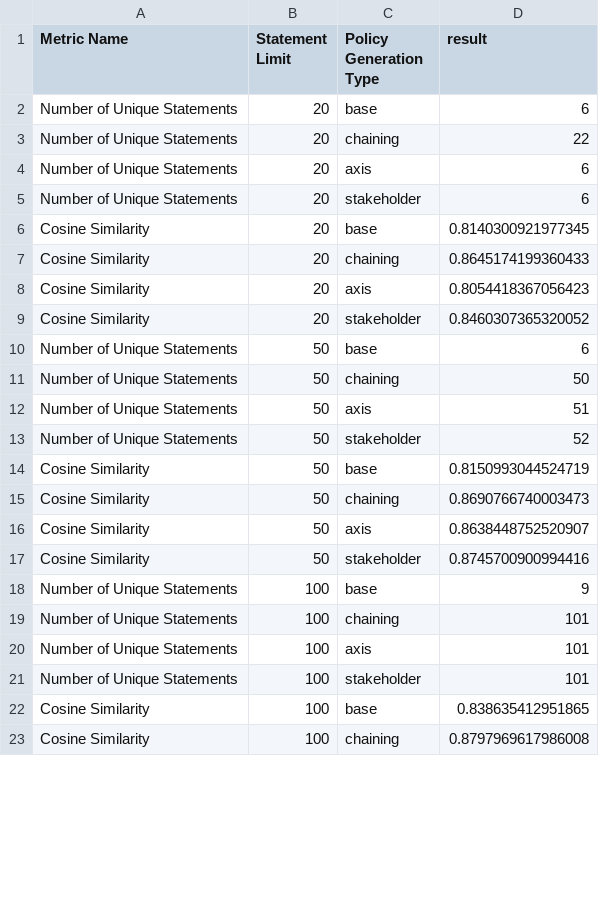
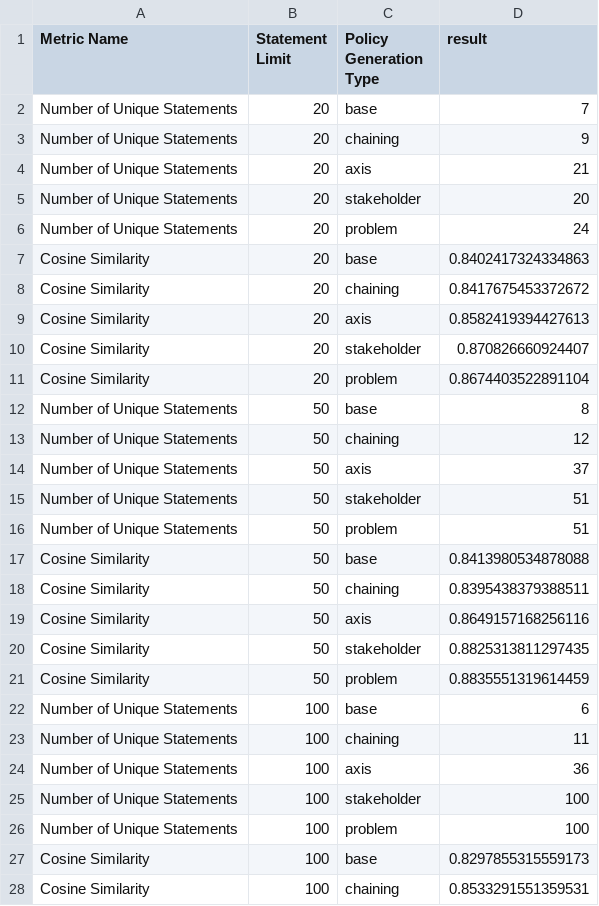
Before and after one commit to QuantumArjun/generative-policy, a CSV file: agents/policy_statements/data/eval_metrics.csv, drawn as a sheet; only a part is shown; the diff covers the shown part only.

```diff
--- a/agents/policy_statements/data/eval_metrics.csv
+++ b/agents/policy_statements/data/eval_metrics.csv
@@ -1,23 +1,28 @@
 Metric Name,Statement Limit,Policy Generation Type,result
-Number of Unique Statements,20,base,6
-Number of Unique Statements,20,chaining,22
-Number of Unique Statements,20,axis,6
-Number of Unique Statements,20,stakeholder,6
-Cosine Similarity,20,base,0.8140300921977345
-Cosine Similarity,20,chaining,0.8645174199360433
-Cosine Similarity,20,axis,0.8054418367056423
-Cosine Similarity,20,stakeholder,0.8460307365320052
-Number of Unique Statements,50,base,6
-Number of Unique Statements,50,chaining,50
-Number of Unique Statements,50,axis,51
-Number of Unique Statements,50,stakeholder,52
-Cosine Similarity,50,base,0.8150993044524719
-Cosine Similarity,50,chaining,0.8690766740003473
-Cosine Similarity,50,axis,0.8638448752520907
-Cosine Similarity,50,stakeholder,0.8745700900994416
-Number of Unique Statements,100,base,9
-Number of Unique Statements,100,chaining,101
-Number of Unique Statements,100,axis,101
-Number of Unique Statements,100,stakeholder,101
-Cosine Similarity,100,base,0.838635412951865
-Cosine Similarity,100,chaining,0.8797969617986008
+Number of Unique Statements,20,base,7
+Number of Unique Statements,20,chaining,9
+Number of Unique Statements,20,axis,21
+Number of Unique Statements,20,stakeholder,20
+Number of Unique Statements,20,problem,24
+Cosine Similarity,20,base,0.8402417324334863
+Cosine Similarity,20,chaining,0.8417675453372672
+Cosine Similarity,20,axis,0.8582419394427613
+Cosine Similarity,20,stakeholder,0.870826660924407
+Cosine Similarity,20,problem,0.8674403522891104
+Number of Unique Statements,50,base,8
+Number of Unique Statements,50,chaining,12
+Number of Unique Statements,50,axis,37
+Number of Unique Statements,50,stakeholder,51
+Number of Unique Statements,50,problem,51
+Cosine Similarity,50,base,0.8413980534878088
+Cosine Similarity,50,chaining,0.8395438379388511
+Cosine Similarity,50,axis,0.8649157168256116
+Cosine Similarity,50,stakeholder,0.8825313811297435
+Cosine Similarity,50,problem,0.8835551319614459
+Number of Unique Statements,100,base,6
+Number of Unique Statements,100,chaining,11
+Number of Unique Statements,100,axis,36
+Number of Unique Statements,100,stakeholder,100
+Number of Unique Statements,100,problem,100
+Cosine Similarity,100,base,0.8297855315559173
+Cosine Similarity,100,chaining,0.8533291551359531
```
Also changed, not shown: 1 added row and 2 edited cells elsewhere in this file, agents/policy_statements/data/policy_statements.csv, 8 other files.
